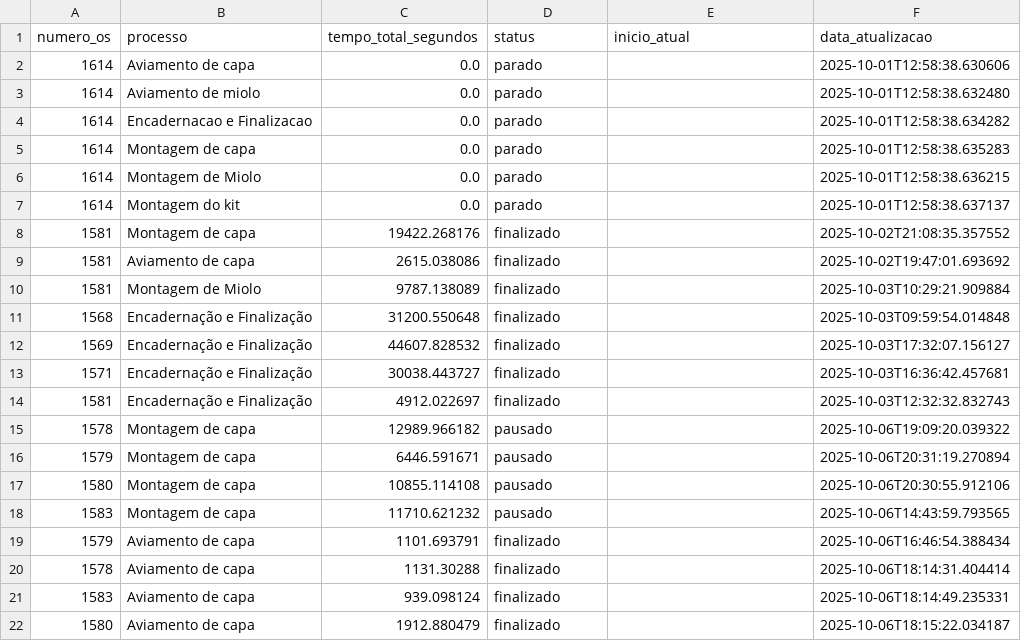
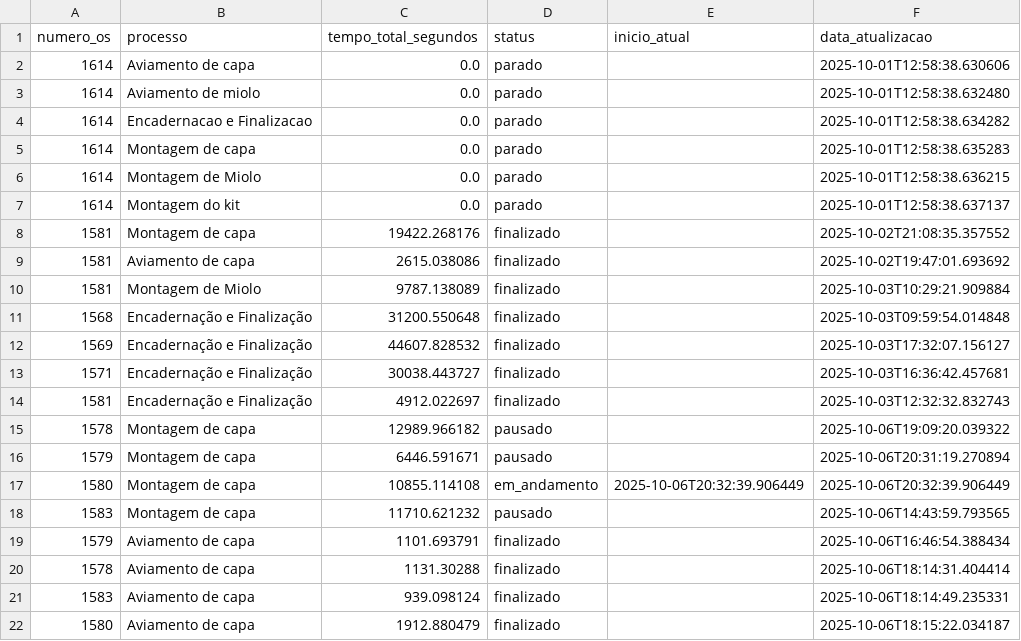
Before and after one commit to controleciceropapelaria-design/sistema-apontamento-tempos, a CSV file: tempos_processos.csv, drawn as a sheet.

Commit message:
Tempos atualizados - 06/10/2025 20:32

```diff
--- a/tempos_processos.csv
+++ b/tempos_processos.csv
@@ -16,3 +16,3 @@ numero_os,processo,tempo_total_segundos,status,inicio_atual,data_atualizacao
 1579,Montagem de capa,6446.591671,pausado,,2025-10-06T20:31:19.270894
-1580,Montagem de capa,10855.114108,pausado,,2025-10-06T20:30:55.912106
+1580,Montagem de capa,10855.114108,em_andamento,2025-10-06T20:32:39.906449,2025-10-06T20:32:39.906449
 1583,Montagem de capa,11710.621232,pausado,,2025-10-06T14:43:59.793565
```
